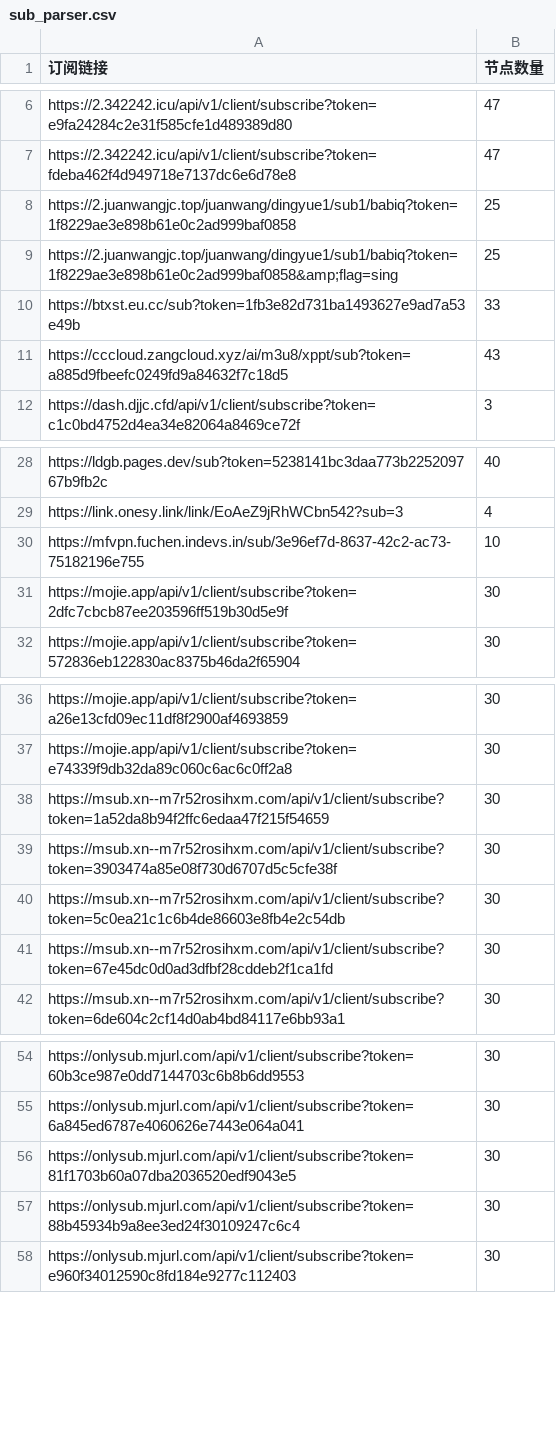
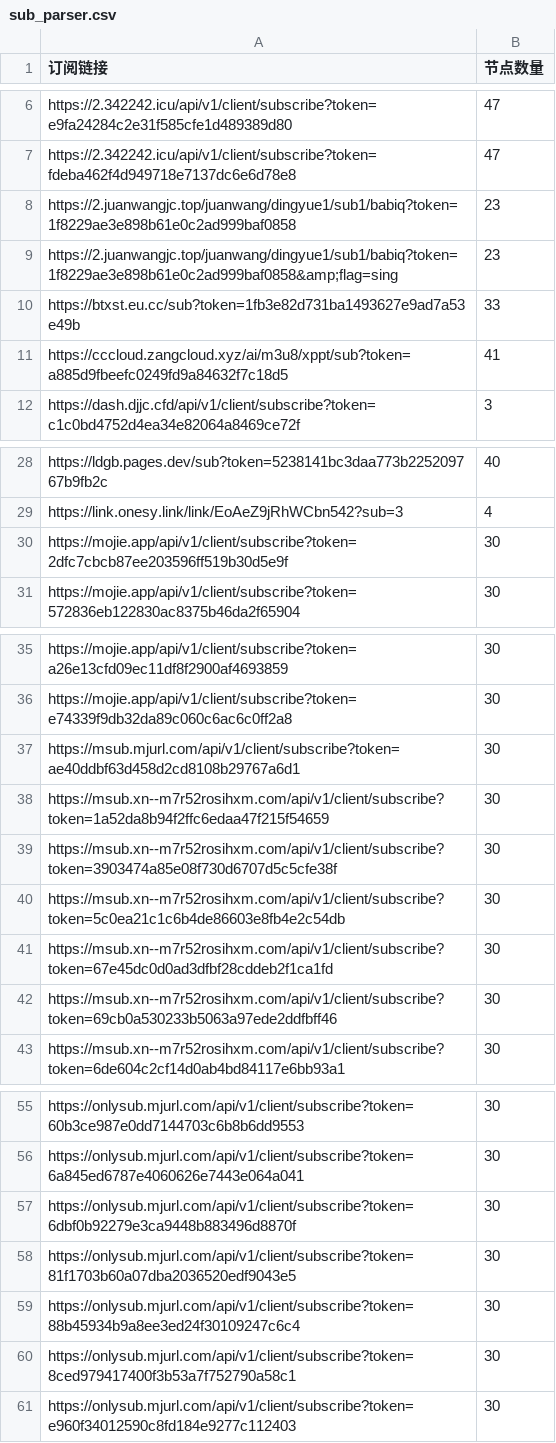
Before and after one commit to pdd520/NodeParser, a CSV file: sub_parser.csv, drawn as a sheet; only a part is shown, gaps mark what is left out; the diff covers the shown part only.

```diff
--- a/sub_parser.csv
+++ b/sub_parser.csv
@@ -7,6 +7,6 @@ https://2.342242.icu/api/v1/client/subscribe?token=e9fa24284c2e31f585cfe1d489389
 https://2.342242.icu/api/v1/client/subscribe?token=fdeba462f4d949718e7137dc6e6d78e8,47
-https://2.juanwangjc.top/juanwang/dingyue1/sub1/babiq?token=1f8229ae3e898b61e0c2ad999baf0858,25
-https://2.juanwangjc.top/juanwang/dingyue1/sub1/babiq?token=1f8229ae3e898b61e0c2ad999baf0858&amp;flag=sing,25
+https://2.juanwangjc.top/juanwang/dingyue1/sub1/babiq?token=1f8229ae3e898b61e0c2ad999baf0858,23
+https://2.juanwangjc.top/juanwang/dingyue1/sub1/babiq?token=1f8229ae3e898b61e0c2ad999baf0858&amp;flag=sing,23
 https://btxst.eu.cc/sub?token=1fb3e82d731ba1493627e9ad7a53e49b,33
-https://cccloud.zangcloud.xyz/ai/m3u8/xppt/sub?token=a885d9fbeefc0249fd9a84632f7c18d5,43
+https://cccloud.zangcloud.xyz/ai/m3u8/xppt/sub?token=a885d9fbeefc0249fd9a84632f7c18d5,41
 https://dash.djjc.cfd/api/v1/client/subscribe?token=c1c0bd4752d4ea34e82064a8469ce72f,3
@@ -29,3 +29,2 @@ https://ldgb.pages.dev/sub?token=5238141bc3daa773b225209767b9fb2c,40
 https://link.onesy.link/link/EoAeZ9jRhWCbn542?sub=3,4
-https://mfvpn.fuchen.indevs.in/sub/3e96ef7d-8637-42c2-ac73-75182196e755,10
 https://mojie.app/api/v1/client/subscribe?token=2dfc7cbcb87ee203596ff519b30d5e9f,30
@@ -37,2 +36,3 @@ https://mojie.app/api/v1/client/subscribe?token=a26e13cfd09ec11df8f2900af4693859
 https://mojie.app/api/v1/client/subscribe?token=e74339f9db32da89c060c6ac6c0ff2a8,30
+https://msub.mjurl.com/api/v1/client/subscribe?token=ae40ddbf63d458d2cd8108b29767a6d1,30
 https://msub.xn--m7r52rosihxm.com/api/v1/client/subscribe?token=1a52da8b94f2ffc6edaa47f215f54659,30
@@ -41,2 +41,3 @@ https://msub.xn--m7r52rosihxm.com/api/v1/client/subscribe?token=5c0ea21c1c6b4de8
 https://msub.xn--m7r52rosihxm.com/api/v1/client/subscribe?token=67e45dc0d0ad3dfbf28cddeb2f1ca1fd,30
+https://msub.xn--m7r52rosihxm.com/api/v1/client/subscribe?token=69cb0a530233b5063a97ede2ddfbff46,30
 https://msub.xn--m7r52rosihxm.com/api/v1/client/subscribe?token=6de604c2cf14d0ab4bd84117e6bb93a1,30
@@ -55,4 +56,6 @@ https://onlysub.mjurl.com/api/v1/client/subscribe?token=60b3ce987e0dd7144703c6b8
 https://onlysub.mjurl.com/api/v1/client/subscribe?token=6a845ed6787e4060626e7443e064a041,30
+https://onlysub.mjurl.com/api/v1/client/subscribe?token=6dbf0b92279e3ca9448b883496d8870f,30
 https://onlysub.mjurl.com/api/v1/client/subscribe?token=81f1703b60a07dba2036520edf9043e5,30
 https://onlysub.mjurl.com/api/v1/client/subscribe?token=88b45934b9a8ee3ed24f30109247c6c4,30
+https://onlysub.mjurl.com/api/v1/client/subscribe?token=8ced979417400f3b53a7f752790a58c1,30
 https://onlysub.mjurl.com/api/v1/client/subscribe?token=e960f34012590c8fd184e9277c112403,30
```
Also changed, not shown: 1 edited cell elsewhere in this file, 3 other files.
